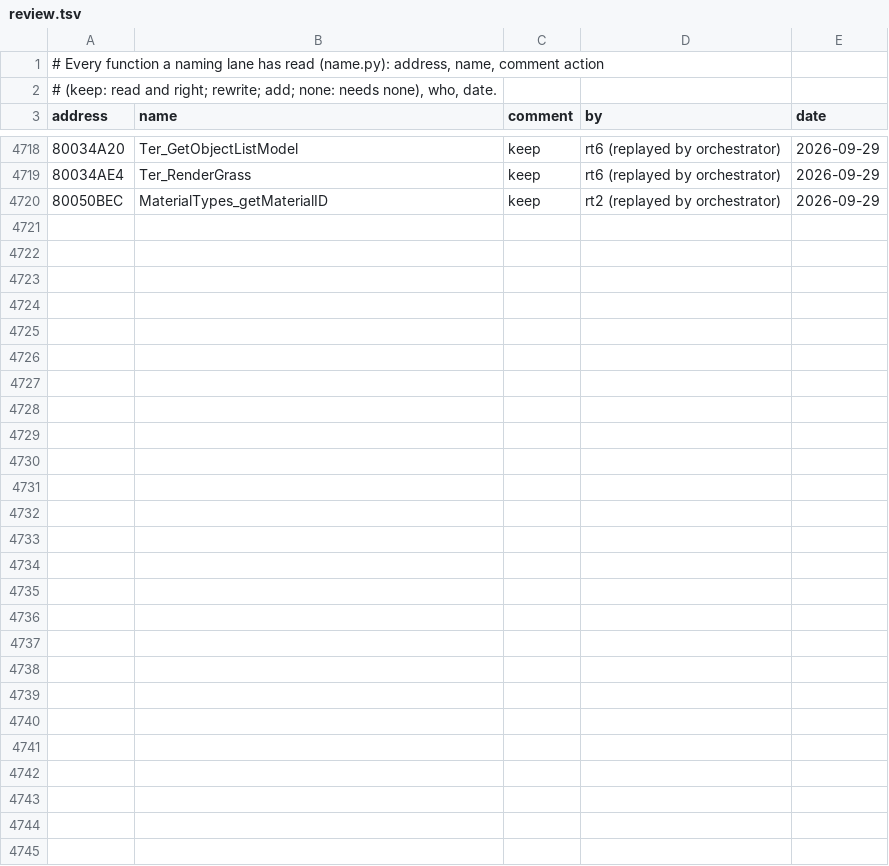
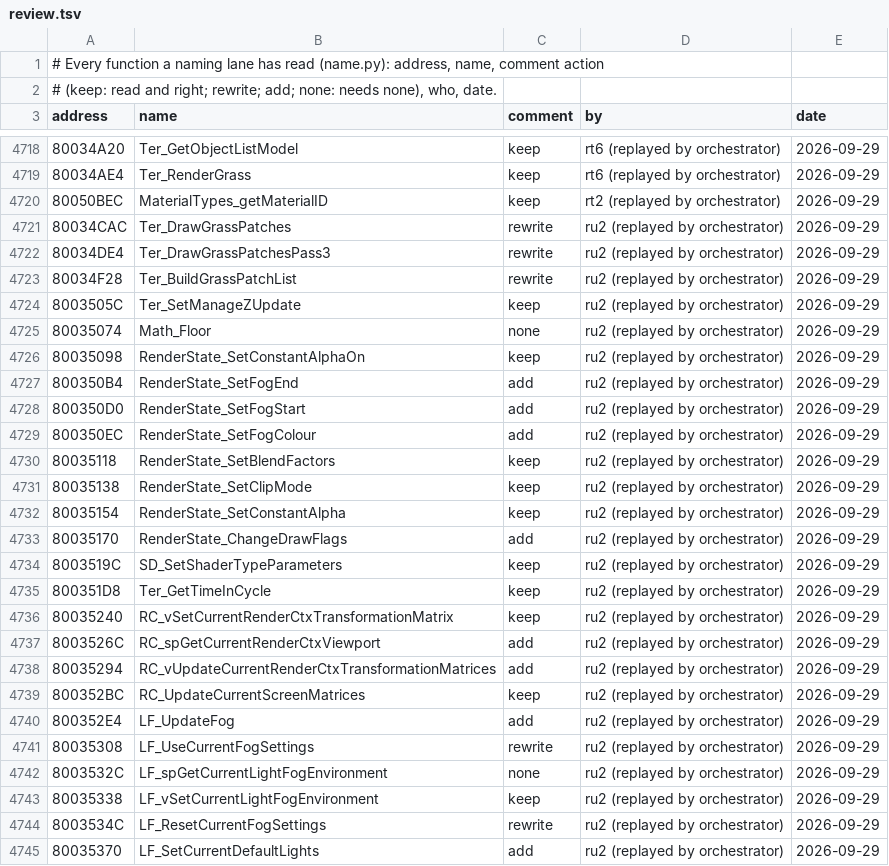
Before and after one commit to mitsevox/tw2004, a TSV file: config/GW4E69/review.tsv, drawn as a sheet; only a part is shown, gaps mark what is left out.

```diff
--- a/config/GW4E69/review.tsv
+++ b/config/GW4E69/review.tsv
@@ -4720 +4720,26 @@ address	name	comment	by	date
 80050BEC	MaterialTypes_getMaterialID	keep	rt2 (replayed by orchestrator)	2026-09-29
+80034CAC	Ter_DrawGrassPatches	rewrite	ru2 (replayed by orchestrator)	2026-09-29
+80034DE4	Ter_DrawGrassPatchesPass3	rewrite	ru2 (replayed by orchestrator)	2026-09-29
+80034F28	Ter_BuildGrassPatchList	rewrite	ru2 (replayed by orchestrator)	2026-09-29
+8003505C	Ter_SetManageZUpdate	keep	ru2 (replayed by orchestrator)	2026-09-29
+80035074	Math_Floor	none	ru2 (replayed by orchestrator)	2026-09-29
+80035098	RenderState_SetConstantAlphaOn	keep	ru2 (replayed by orchestrator)	2026-09-29
+800350B4	RenderState_SetFogEnd	add	ru2 (replayed by orchestrator)	2026-09-29
+800350D0	RenderState_SetFogStart	add	ru2 (replayed by orchestrator)	2026-09-29
+800350EC	RenderState_SetFogColour	add	ru2 (replayed by orchestrator)	2026-09-29
+80035118	RenderState_SetBlendFactors	keep	ru2 (replayed by orchestrator)	2026-09-29
+80035138	RenderState_SetClipMode	keep	ru2 (replayed by orchestrator)	2026-09-29
+80035154	RenderState_SetConstantAlpha	keep	ru2 (replayed by orchestrator)	2026-09-29
+80035170	RenderState_ChangeDrawFlags	add	ru2 (replayed by orchestrator)	2026-09-29
+8003519C	SD_SetShaderTypeParameters	keep	ru2 (replayed by orchestrator)	2026-09-29
+800351D8	Ter_GetTimeInCycle	keep	ru2 (replayed by orchestrator)	2026-09-29
+80035240	RC_vSetCurrentRenderCtxTransformationMatrix	keep	ru2 (replayed by orchestrator)	2026-09-29
+8003526C	RC_spGetCurrentRenderCtxViewport	add	ru2 (replayed by orchestrator)	2026-09-29
+80035294	RC_vUpdateCurrentRenderCtxTransformationMatrices	add	ru2 (replayed by orchestrator)	2026-09-29
+800352BC	RC_UpdateCurrentScreenMatrices	keep	ru2 (replayed by orchestrator)	2026-09-29
+800352E4	LF_UpdateFog	add	ru2 (replayed by orchestrator)	2026-09-29
+80035308	LF_UseCurrentFogSettings	rewrite	ru2 (replayed by orchestrator)	2026-09-29
+8003532C	LF_spGetCurrentLightFogEnvironment	none	ru2 (replayed by orchestrator)	2026-09-29
+80035338	LF_vSetCurrentLightFogEnvironment	keep	ru2 (replayed by orchestrator)	2026-09-29
+8003534C	LF_ResetCurrentFogSettings	rewrite	ru2 (replayed by orchestrator)	2026-09-29
+80035370	LF_SetCurrentDefaultLights	add	ru2 (replayed by orchestrator)	2026-09-29
```
Also changed, not shown: 20 other files.
